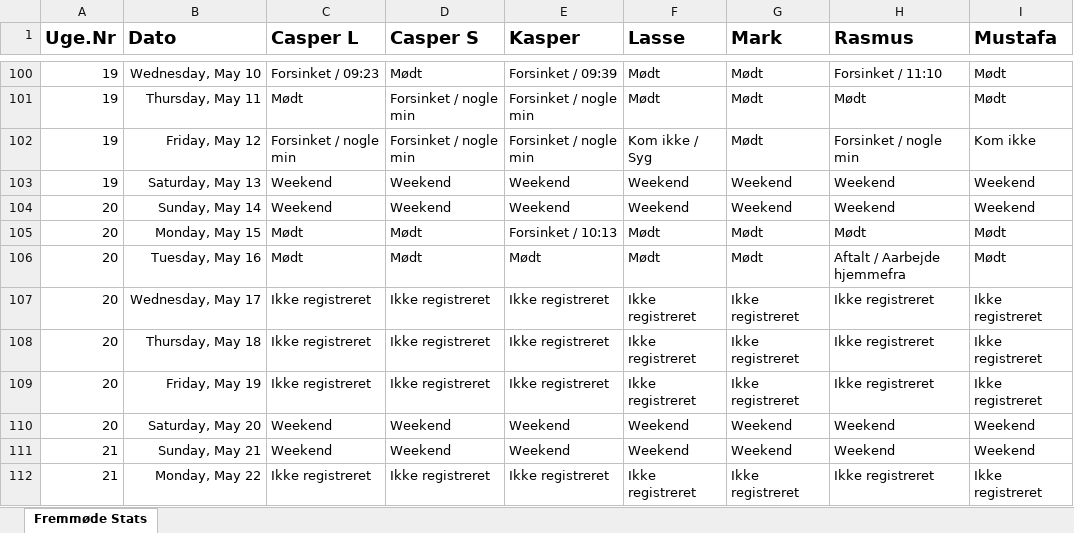
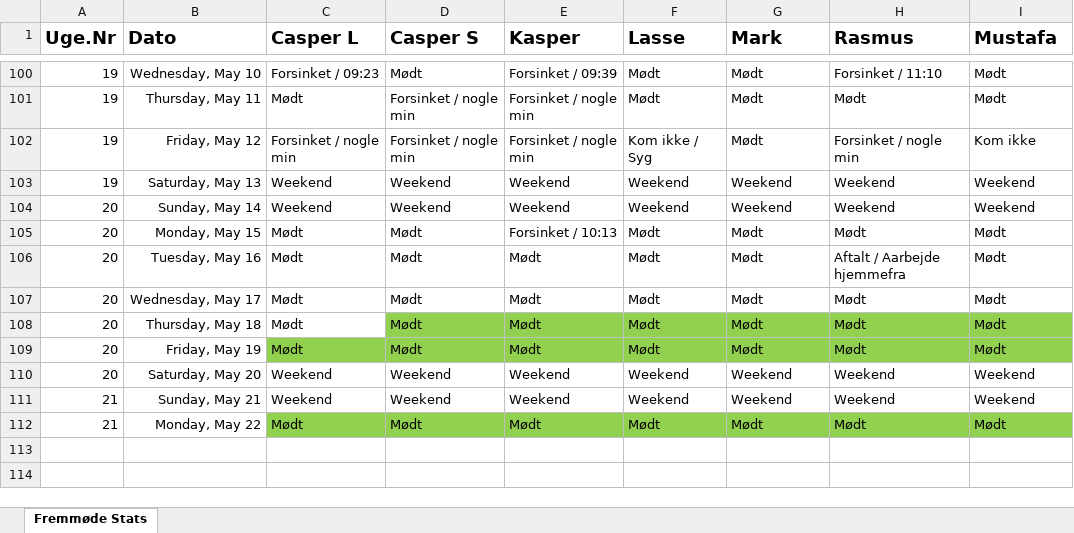
Before and after one commit to RMariegaard/P2, an Excel workbook: Mødeprotokol.xlsx, sheet Fremmøde Stats, drawn as a sheet; only a part is shown, gaps mark what is left out; values as stored, in another font and other column widths than the file's, no borders; conditional formats and table styles not drawn; the diff names each change by its address in the sheet, - before the commit and + after, or states it on an @@ line.

Commit message:
..........

```diff
--- a/Mødeprotokol.xlsx (sheet Fremmøde Stats)
+++ b/Mødeprotokol.xlsx (sheet Fremmøde Stats)
-C107:C109 (Casper L): Ikke registreret
+C107:C109 (Casper L): Mødt
-D107:D109 (Casper S): Ikke registreret
+D107:D109 (Casper S): Mødt
-E107:E109 (Kasper): Ikke registreret
+E107:E109 (Kasper): Mødt
-F107:F109 (Lasse): Ikke registreret
+F107:F109 (Lasse): Mødt
-G107:G109 (Mark): Ikke registreret
+G107:G109 (Mark): Mødt
-H107:H109 (Rasmus): Ikke registreret
+H107:H109 (Rasmus): Mødt
-I107:I109 (Mustafa): Ikke registreret
+I107:I109 (Mustafa): Mødt
-D108:I108 fill: none
+D108:I108 fill: #92D050
-C109:I109 fill: none
+C109:I109 fill: #92D050
-C112 (Casper L): Ikke registreret
+C112 (Casper L): Mødt
-C112:I112 fill: none
+C112:I112 fill: #92D050
-D112 (Casper S): Ikke registreret
+D112 (Casper S): Mødt
-E112 (Kasper): Ikke registreret
+E112 (Kasper): Mødt
-F112 (Lasse): Ikke registreret
+F112 (Lasse): Mødt
-G112 (Mark): Ikke registreret
+G112 (Mark): Mødt
-H112 (Rasmus): Ikke registreret
+H112 (Rasmus): Mødt
-I112 (Mustafa): Ikke registreret
+I112 (Mustafa): Mødt
```
